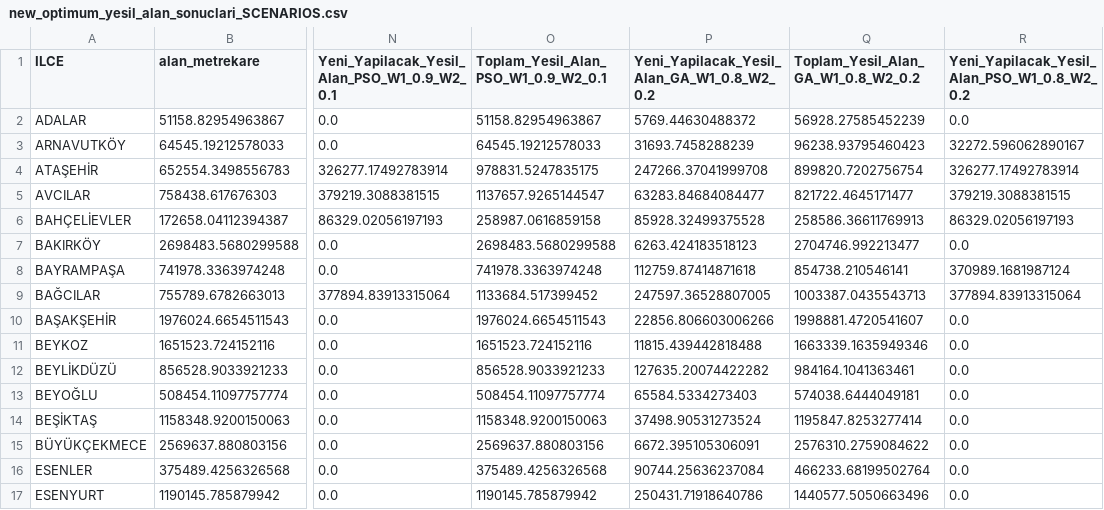
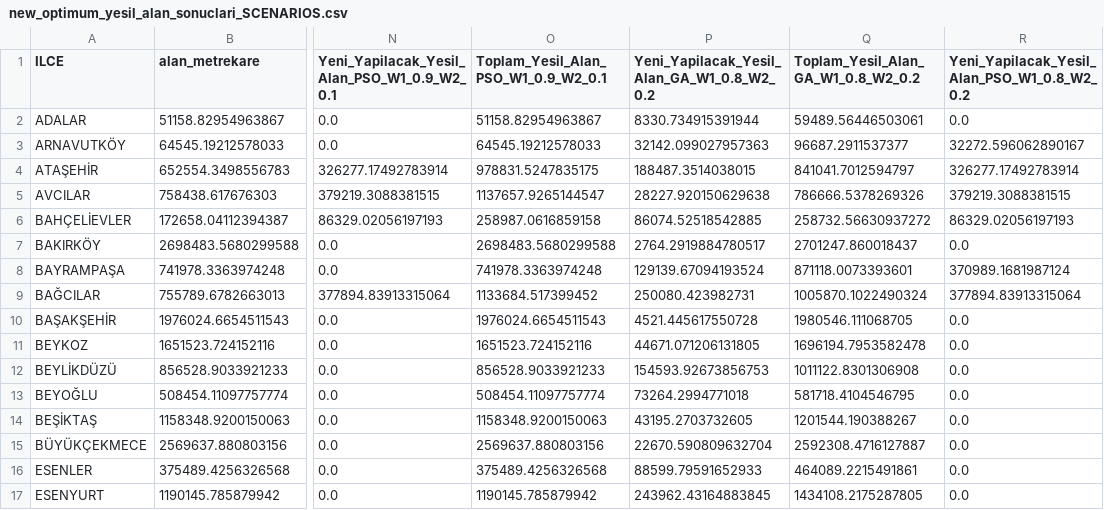
Before and after one commit to itu-itis24-doganne23/Optimization-Project, a CSV file: outputs/new_optimum_yesil_alan_sonuclari_SCENARIOS.csv, drawn as a sheet; only a part is shown, gaps mark what is left out; the diff covers the shown part only; the diff names each change by its address in the sheet, - before the commit and + after, or states it on an @@ line.

```diff
--- a/outputs/new_optimum_yesil_alan_sonuclari_SCENARIOS.csv
+++ b/outputs/new_optimum_yesil_alan_sonuclari_SCENARIOS.csv
-P2: 5769.44630488372
+P2: 8330.734915391944
-Q2: 56928.27585452239
+Q2: 59489.56446503061
-P3: 31693.7458288239
+P3: 32142.099027957363
-Q3: 96238.93795460423
+Q3: 96687.2911537377
-P4: 247266.37041999708
+P4: 188487.3514038015
-Q4: 899820.7202756754
+Q4: 841041.7012594797
-P5: 63283.84684084477
+P5: 28227.920150629638
-Q5: 821722.4645171477
+Q5: 786666.5378269326
-P6: 85928.32499375528
+P6: 86074.52518542885
-Q6: 258586.36611769913
+Q6: 258732.56630937272
-P7: 6263.424183518123
+P7: 2764.2919884780517
-Q7: 2704746.992213477
+Q7: 2701247.860018437
-P8: 112759.87414871618
+P8: 129139.67094193524
-Q8: 854738.210546141
+Q8: 871118.0073393601
-P9: 247597.36528807005
+P9: 250080.423982731
-Q9: 1003387.0435543713
+Q9: 1005870.1022490324
-P10: 22856.806603006266
+P10: 4521.445617550728
-Q10: 1998881.4720541607
+Q10: 1980546.111068705
-P11: 11815.439442818488
+P11: 44671.071206131805
-Q11: 1663339.1635949346
+Q11: 1696194.7953582478
-P12: 127635.20074422282
+P12: 154593.92673856753
-Q12: 984164.1041363461
+Q12: 1011122.8301306908
-P13: 65584.5334273403
+P13: 73264.2994771018
-Q13: 574038.6444049181
+Q13: 581718.4104546795
-P14: 37498.90531273524
+P14: 43195.2703732605
-Q14: 1195847.8253277414
+Q14: 1201544.190388267
-P15: 6672.395105306091
+P15: 22670.590809632704
-Q15: 2576310.2759084622
+Q15: 2592308.4716127887
-P16: 90744.25636237084
+P16: 88599.79591652933
-Q16: 466233.68199502764
+Q16: 464089.2215491861
-P17: 250431.71918640786
+P17: 243962.43164883845
-Q17: 1440577.5050663496
+Q17: 1434108.2175287805
```
Also changed, not shown: 46 edited cells elsewhere in this file, outputs/one_scenario.csv, outputs/optimization_best_scores.csv, 7 other files.
